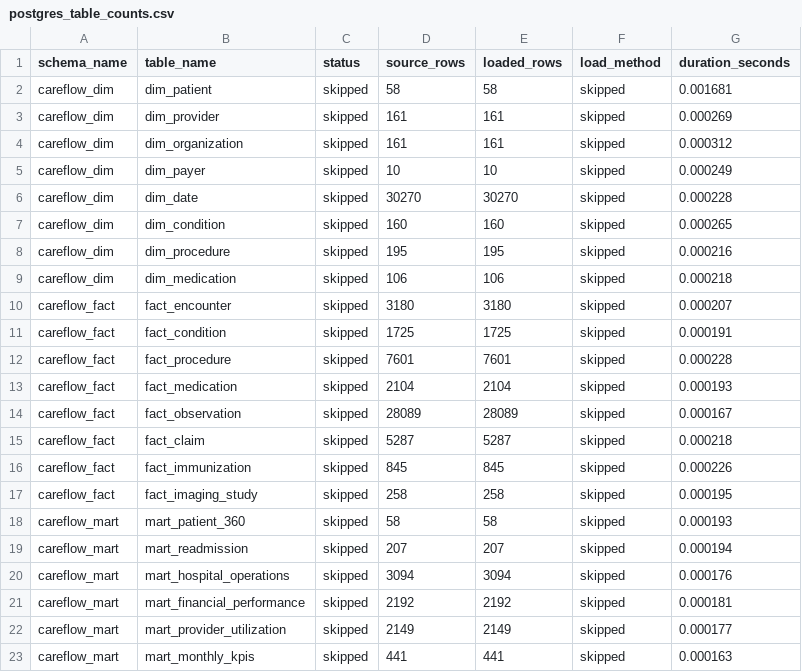
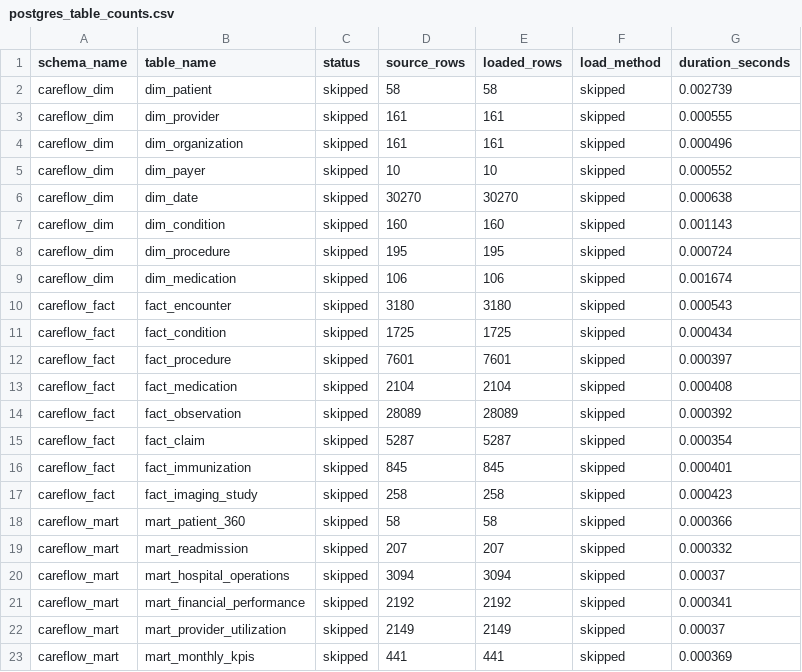
Before and after one commit to Gundabathina/careflow-realtime-healthcare-analytics, a CSV file: reports/warehouse/postgres_table_counts.csv, drawn as a sheet.

```diff
--- a/reports/warehouse/postgres_table_counts.csv
+++ b/reports/warehouse/postgres_table_counts.csv
@@ -1,23 +1,23 @@
 schema_name,table_name,status,source_rows,loaded_rows,load_method,duration_seconds
-careflow_dim,dim_patient,skipped,58,58,skipped,0.001681
-careflow_dim,dim_provider,skipped,161,161,skipped,0.000269
-careflow_dim,dim_organization,skipped,161,161,skipped,0.000312
-careflow_dim,dim_payer,skipped,10,10,skipped,0.000249
-careflow_dim,dim_date,skipped,30270,30270,skipped,0.000228
-careflow_dim,dim_condition,skipped,160,160,skipped,0.000265
-careflow_dim,dim_procedure,skipped,195,195,skipped,0.000216
-careflow_dim,dim_medication,skipped,106,106,skipped,0.000218
-careflow_fact,fact_encounter,skipped,3180,3180,skipped,0.000207
-careflow_fact,fact_condition,skipped,1725,1725,skipped,0.000191
-careflow_fact,fact_procedure,skipped,7601,7601,skipped,0.000228
-careflow_fact,fact_medication,skipped,2104,2104,skipped,0.000193
-careflow_fact,fact_observation,skipped,28089,28089,skipped,0.000167
-careflow_fact,fact_claim,skipped,5287,5287,skipped,0.000218
-careflow_fact,fact_immunization,skipped,845,845,skipped,0.000226
-careflow_fact,fact_imaging_study,skipped,258,258,skipped,0.000195
-careflow_mart,mart_patient_360,skipped,58,58,skipped,0.000193
-careflow_mart,mart_readmission,skipped,207,207,skipped,0.000194
-careflow_mart,mart_hospital_operations,skipped,3094,3094,skipped,0.000176
-careflow_mart,mart_financial_performance,skipped,2192,2192,skipped,0.000181
-careflow_mart,mart_provider_utilization,skipped,2149,2149,skipped,0.000177
-careflow_mart,mart_monthly_kpis,skipped,441,441,skipped,0.000163
+careflow_dim,dim_patient,skipped,58,58,skipped,0.002739
+careflow_dim,dim_provider,skipped,161,161,skipped,0.000555
+careflow_dim,dim_organization,skipped,161,161,skipped,0.000496
+careflow_dim,dim_payer,skipped,10,10,skipped,0.000552
+careflow_dim,dim_date,skipped,30270,30270,skipped,0.000638
+careflow_dim,dim_condition,skipped,160,160,skipped,0.001143
+careflow_dim,dim_procedure,skipped,195,195,skipped,0.000724
+careflow_dim,dim_medication,skipped,106,106,skipped,0.001674
+careflow_fact,fact_encounter,skipped,3180,3180,skipped,0.000543
+careflow_fact,fact_condition,skipped,1725,1725,skipped,0.000434
+careflow_fact,fact_procedure,skipped,7601,7601,skipped,0.000397
+careflow_fact,fact_medication,skipped,2104,2104,skipped,0.000408
+careflow_fact,fact_observation,skipped,28089,28089,skipped,0.000392
+careflow_fact,fact_claim,skipped,5287,5287,skipped,0.000354
+careflow_fact,fact_immunization,skipped,845,845,skipped,0.000401
+careflow_fact,fact_imaging_study,skipped,258,258,skipped,0.000423
+careflow_mart,mart_patient_360,skipped,58,58,skipped,0.000366
+careflow_mart,mart_readmission,skipped,207,207,skipped,0.000332
+careflow_mart,mart_hospital_operations,skipped,3094,3094,skipped,0.00037
+careflow_mart,mart_financial_performance,skipped,2192,2192,skipped,0.000341
+careflow_mart,mart_provider_utilization,skipped,2149,2149,skipped,0.00037
+careflow_mart,mart_monthly_kpis,skipped,441,441,skipped,0.000369
```
Also changed, not shown: 5 other files.
